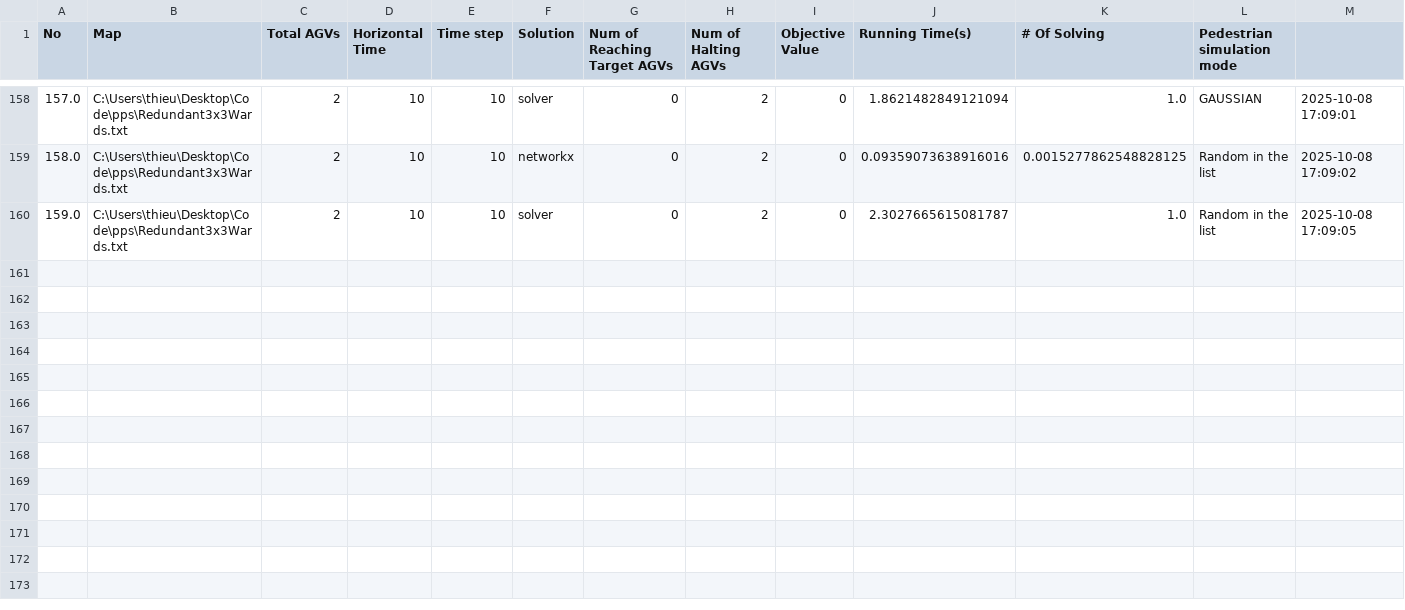
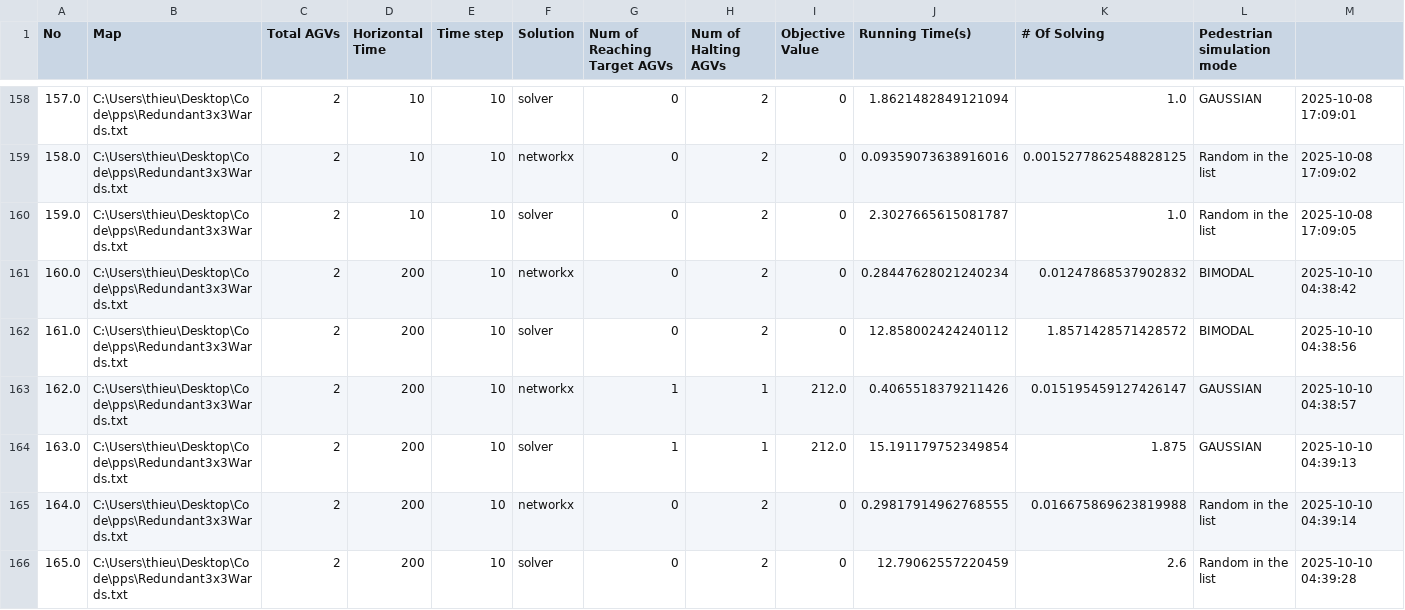
Before and after one commit to bkhnk48/pps, a CSV file: Log.csv, drawn as a sheet; only a part is shown, gaps mark what is left out; rows hold the shown columns only; the diff names each change by its address in the sheet, - before the commit and + after, or states it on an @@ line.

```diff
--- a/Log.csv
+++ b/Log.csv
+row 161: 160.0 | C:\Users\thieu\Desktop\Code\pps\Redundant3x3Wards.txt | 2 | 200 | 10 | networkx | 0 | 2 | 0 | 0.28447628021240234 | 0.01247868537902832 | BIMODAL | 2025-10-10 04:38:42
+row 162: 161.0 | C:\Users\thieu\Desktop\Code\pps\Redundant3x3Wards.txt | 2 | 200 | 10 | solver | 0 | 2 | 0 | 12.858002424240112 | 1.8571428571428572 | BIMODAL | 2025-10-10 04:38:56
+row 163: 162.0 | C:\Users\thieu\Desktop\Code\pps\Redundant3x3Wards.txt | 2 | 200 | 10 | networkx | 1 | 1 | 212.0 | 0.4065518379211426 | 0.015195459127426147 | GAUSSIAN | 2025-10-10 04:38:57
+row 164: 163.0 | C:\Users\thieu\Desktop\Code\pps\Redundant3x3Wards.txt | 2 | 200 | 10 | solver | 1 | 1 | 212.0 | 15.191179752349854 | 1.875 | GAUSSIAN | 2025-10-10 04:39:13
+row 165: 164.0 | C:\Users\thieu\Desktop\Code\pps\Redundant3x3Wards.txt | 2 | 200 | 10 | networkx | 0 | 2 | 0 | 0.29817914962768555 | 0.016675869623819988 | Random in the list | 2025-10-10 04:39:14
+row 166: 165.0 | C:\Users\thieu\Desktop\Code\pps\Redundant3x3Wards.txt | 2 | 200 | 10 | solver | 0 | 2 | 0 | 12.79062557220459 | 2.6 | Random in the list | 2025-10-10 04:39:28
```
Also changed, not shown: 10 other files.
